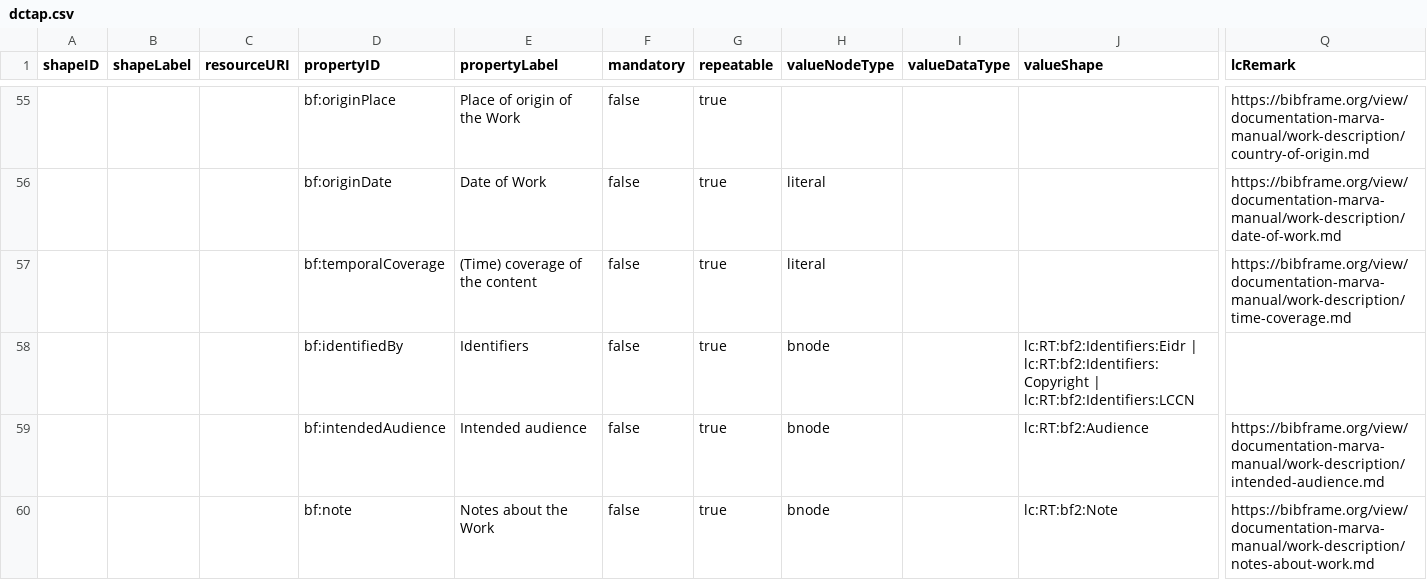
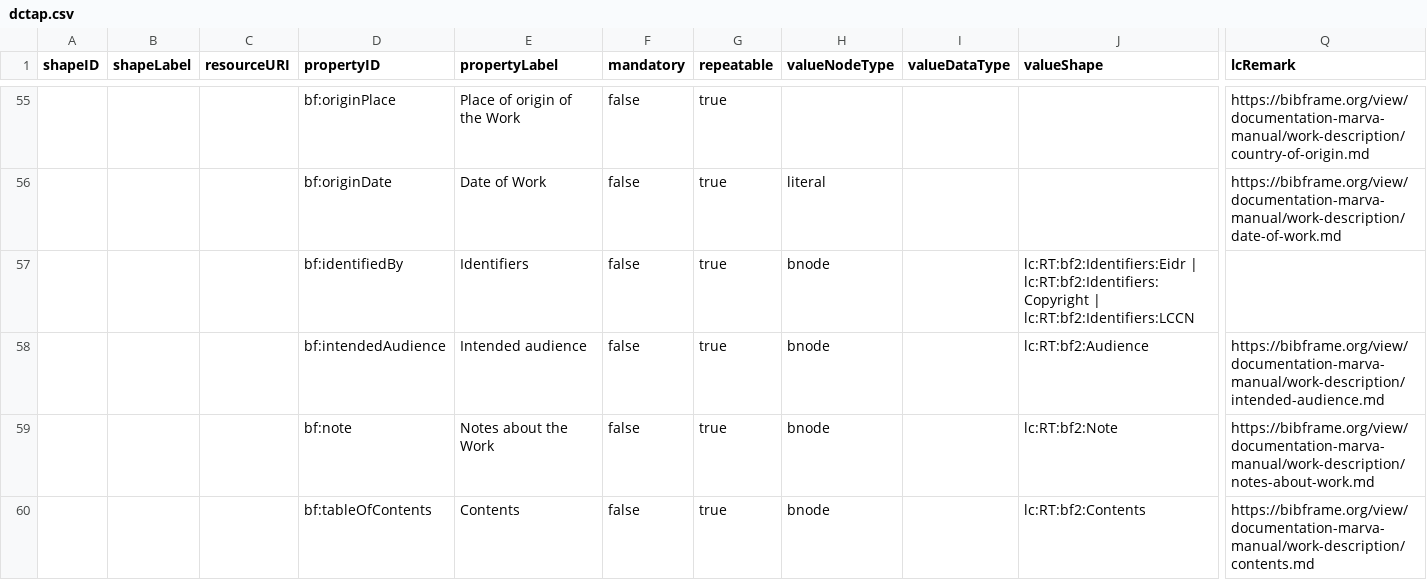
Before and after one commit to lcnetdev/marva-profiles, a CSV file: marva-prod/dctap.csv, drawn as a sheet; only a part is shown, gaps mark what is left out; the shorter side is filled out with more unchanged rows; rows hold the shown columns only; the diff covers the shown part only; the diff names each change by its address in the sheet, - before the commit and + after, or states it on an @@ line.

Commit message:
Update MARVA profiles

```diff
--- a/marva-prod/dctap.csv
+++ b/marva-prod/dctap.csv
-row 57:  |  |  | bf:temporalCoverage | (Time) coverage of the content | false | true | literal |  |  | https://bibframe.org/view/documentation-marva-manual/work-description/time-coverage.md
```
Also changed, not shown: 9 removed rows elsewhere in this file, marva-stage/dctap.csv, 4 other files.
